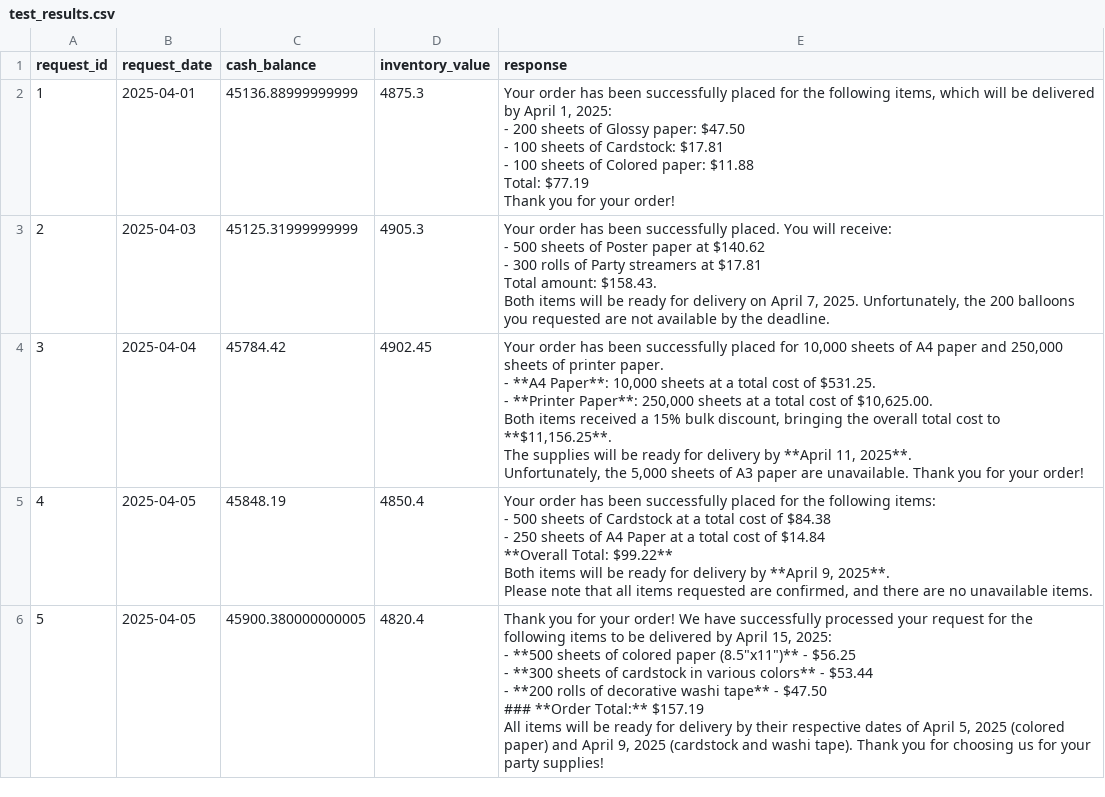
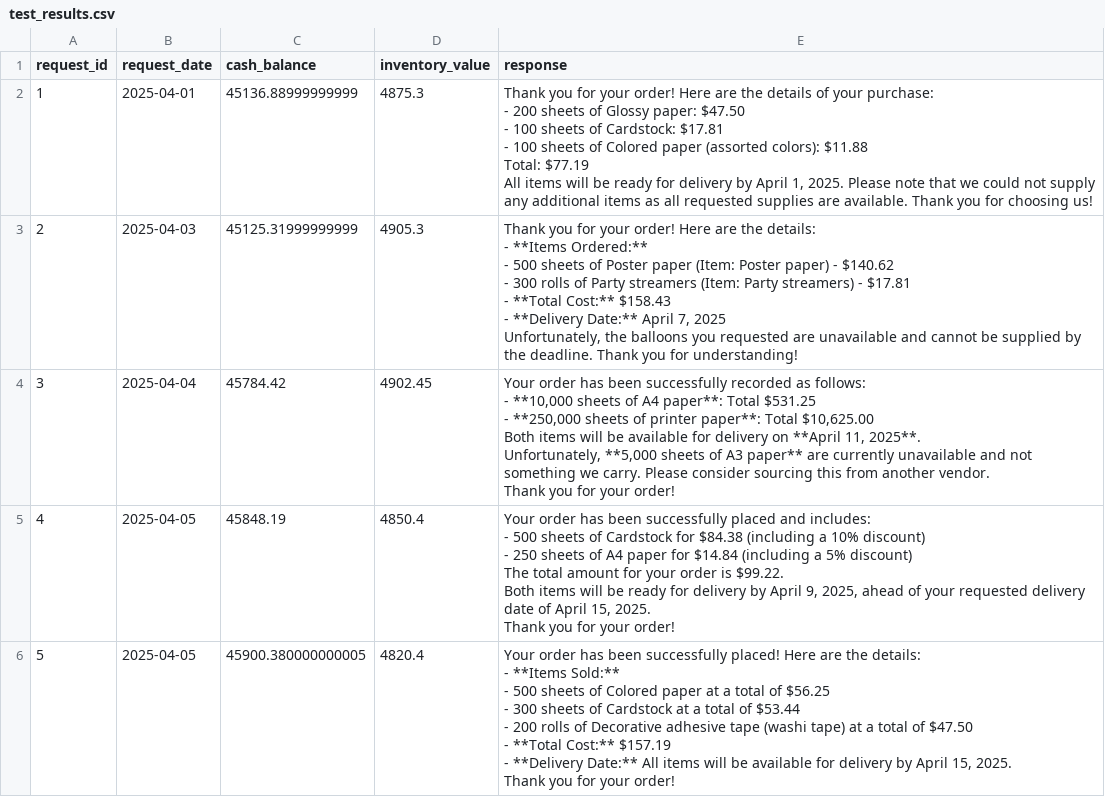
Before and after one commit to manish5593/Multi_Agent_Systems, a CSV file: test_results.csv, drawn as a sheet; only a part is shown; the diff covers the shown part only.

```diff
--- a/test_results.csv
+++ b/test_results.csv
@@ -1,45 +1,50 @@
 request_id,request_date,cash_balance,inventory_value,response
-1,2025-04-01,45136.88999999999,4875.3,"Your order has been successfully placed for the following items, which will be delivered by April 1, 2025:
-
-- 200 sheets of Glossy paper: $47.50
-- 100 sheets of Cardstock: $17.81
-- 100 sheets of Colored paper: $11.88
-
-Total: $77.19
-
-Thank you for your order!"
-2,2025-04-03,45125.31999999999,4905.3,"Your order has been successfully placed. You will receive:
-- 500 sheets of Poster paper at $140.62
-- 300 rolls of Party streamers at $17.81
-
-Total amount: $158.43.
-
-Both items will be ready for delivery on April 7, 2025. Unfortunately, the 200 balloons you requested are not available by the deadline."
-3,2025-04-04,45784.42,4902.45,"Your order has been successfully placed for 10,000 sheets of A4 paper and 250,000 sheets of printer paper.
-
-- **A4 Paper**: 10,000 sheets at a total cost of $531.25.
-- **Printer Paper**: 250,000 sheets at a total cost of $10,625.00.
-
-Both items received a 15% bulk discount, bringing the overall total cost to **$11,156.25**.
-
-The supplies will be ready for delivery by **April 11, 2025**.
-
-Unfortunately, the 5,000 sheets of A3 paper are unavailable. Thank you for your order!"
-4,2025-04-05,45848.19,4850.4,"Your order has been successfully placed for the following items:
-- 500 sheets of Cardstock at a total cost of $84.38
-- 250 sheets of A4 Paper at a total cost of $14.84
-
-**Overall Total: $99.22**
-
-Both items will be ready for delivery by **April 9, 2025**.
-
-Please note that all items requested are confirmed, and there are no unavailable items."
-5,2025-04-05,45900.380000000005,4820.4,"Thank you for your order! We have successfully processed your request for the following items to be delivered by April 15, 2025:
-
-- **500 sheets of colored paper (8.5""x11"")** - $56.25
-- **300 sheets of cardstock in various colors** - $53.44
-- **200 rolls of decorative washi tape** - $47.50
-
-### **Order Total:** $157.19
-
-All items will be ready for delivery by their respective dates of April 5, 2025 (colored paper) and April 9, 2025 (cardstock and washi tape). Thank you for choosing us for your party supplies!"
+1,2025-04-01,45136.88999999999,4875.3,"Thank you for your order! Here are the details of your purchase:
+
+- 200 sheets of Glossy paper: $47.50
+- 100 sheets of Cardstock: $17.81
+- 100 sheets of Colored paper (assorted colors): $11.88
+
+Total: $77.19
+
+All items will be ready for delivery by April 1, 2025. Please note that we could not supply any additional items as all requested supplies are available. Thank you for choosing us!"
+2,2025-04-03,45125.31999999999,4905.3,"Thank you for your order! Here are the details:
+
+- **Items Ordered:**
+  - 500 sheets of Poster paper (Item: Poster paper) - $140.62
+  - 300 rolls of Party streamers (Item: Party streamers) - $17.81
+
+- **Total Cost:** $158.43
+- **Delivery Date:** April 7, 2025
+
+Unfortunately, the balloons you requested are unavailable and cannot be supplied by the deadline. Thank you for understanding!"
+3,2025-04-04,45784.42,4902.45,"Your order has been successfully recorded as follows:
+
+- **10,000 sheets of A4 paper**: Total $531.25
+- **250,000 sheets of printer paper**: Total $10,625.00
+
+Both items will be available for delivery on **April 11, 2025**.
+
+Unfortunately, **5,000 sheets of A3 paper** are currently unavailable and not something we carry. Please consider sourcing this from another vendor.
+
+Thank you for your order!"
+4,2025-04-05,45848.19,4850.4,"Your order has been successfully placed and includes:
+- 500 sheets of Cardstock for $84.38 (including a 10% discount)
+- 250 sheets of A4 paper for $14.84 (including a 5% discount)
+
+The total amount for your order is $99.22.
+
+Both items will be ready for delivery by April 9, 2025, ahead of your requested delivery date of April 15, 2025.
+
+Thank you for your order!"
+5,2025-04-05,45900.380000000005,4820.4,"Your order has been successfully placed! Here are the details:
+
+- **Items Sold:**
+  - 500 sheets of Colored paper at a total of $56.25
+  - 300 sheets of Cardstock at a total of $53.44
+  - 200 rolls of Decorative adhesive tape (washi tape) at a total of $47.50
+
+- **Total Cost:** $157.19
+- **Delivery Date:** All items will be available for delivery by April 15, 2025.
+
+Thank you for your order!"
```
Also changed, not shown: 15 edited cells elsewhere in this file, 3 other files.
